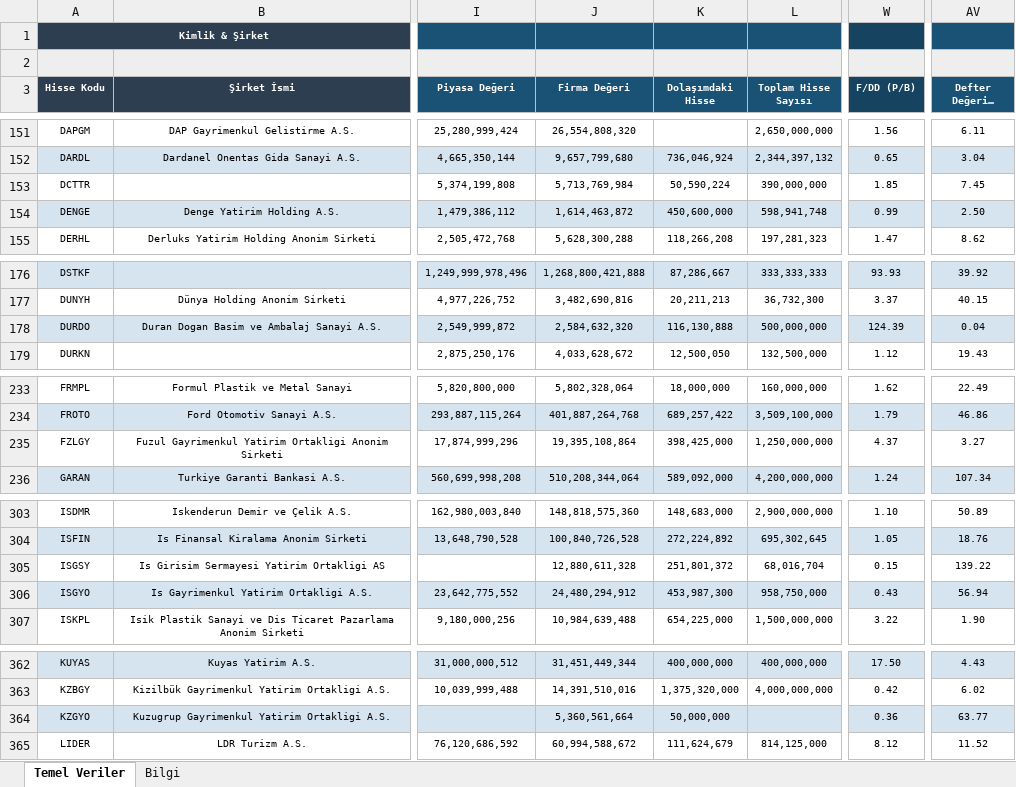
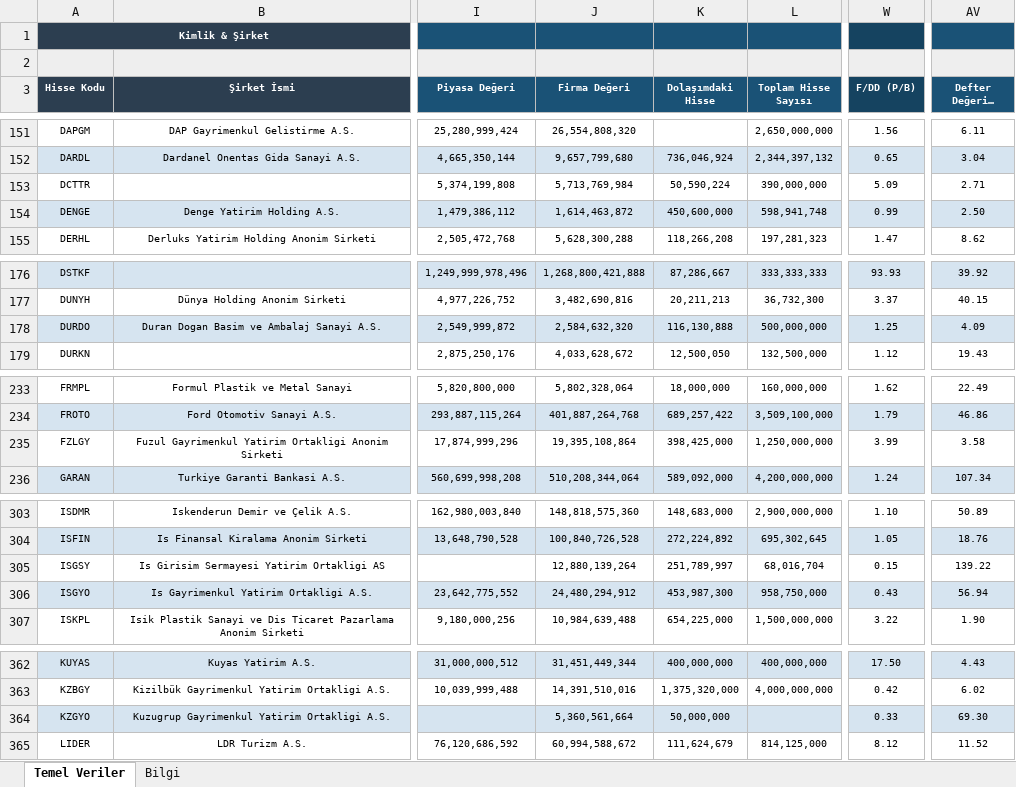
Before and after one commit to fkcengizhan-crypto/ghtvt, an Excel workbook: hisse_temel_veriler.xlsx, sheet Temel Veriler, drawn as a sheet; only a part is shown, gaps mark what is left out; long unchanged cells end in …; values as stored, in another font and other column widths than the file's, no borders; the diff covers the shown part only; the diff names each change by its address in the sheet, - before the commit and + after, or states it on an @@ line.

```diff
--- a/hisse_temel_veriler.xlsx (sheet Temel Veriler)
+++ b/hisse_temel_veriler.xlsx (sheet Temel Veriler)
-W153 (F/DD (P/B)): 1.85
+W153 (F/DD (P/B)): 5.09
-AV153 (Defter Değeri / Hisse): 7.45
+AV153 (Defter Değeri / Hisse): 2.71
-W178 (F/DD (P/B)): 124.39
+W178 (F/DD (P/B)): 1.25
-AV178 (Defter Değeri / Hisse): 0.04
+AV178 (Defter Değeri / Hisse): 4.09
-W235 (F/DD (P/B)): 4.37
+W235 (F/DD (P/B)): 3.99
-AV235 (Defter Değeri / Hisse): 3.27
+AV235 (Defter Değeri / Hisse): 3.58
-J305 (Firma Değeri): 12,880,611,328
+J305 (Firma Değeri): 12,880,139,264
-K305 (Dolaşımdaki Hisse): 251,801,372
+K305 (Dolaşımdaki Hisse): 251,789,997
-W364 (F/DD (P/B)): 0.36
+W364 (F/DD (P/B)): 0.33
-AV364 (Defter Değeri / Hisse): 63.77
+AV364 (Defter Değeri / Hisse): 69.30
```
Also changed, not shown: 4 added rows, 4 removed rows, 56 edited cells and cell formats elsewhere in this sheet, sheet Bilgi, 2 other files.
